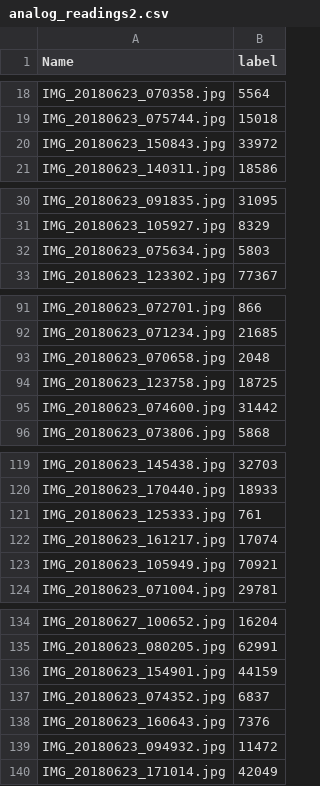
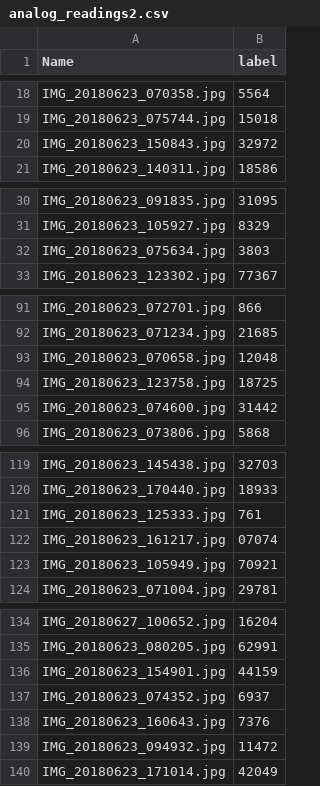
Before and after one commit to RAIJM/AIMeterReader, a CSV file: analog_readings2.csv, drawn as a sheet; only a part is shown, gaps mark what is left out.

Commit message:
fixed errors in csv

```diff
--- a/analog_readings2.csv
+++ b/analog_readings2.csv
@@ -19,3 +19,3 @@ IMG_20180623_070358.jpg,5564
 IMG_20180623_075744.jpg,15018
-IMG_20180623_150843.jpg,33972
+IMG_20180623_150843.jpg,32972
 IMG_20180623_140311.jpg,18586
@@ -31,3 +31,3 @@ IMG_20180623_091835.jpg,31095
 IMG_20180623_105927.jpg,8329
-IMG_20180623_075634.jpg,5803
+IMG_20180623_075634.jpg,3803
 IMG_20180623_123302.jpg,77367
@@ -92,3 +92,3 @@ IMG_20180623_072701.jpg,866
 IMG_20180623_071234.jpg,21685
-IMG_20180623_070658.jpg,2048
+IMG_20180623_070658.jpg,12048
 IMG_20180623_123758.jpg,18725
@@ -121,3 +121,3 @@ IMG_20180623_170440.jpg,18933
 IMG_20180623_125333.jpg,761
-IMG_20180623_161217.jpg,17074
+IMG_20180623_161217.jpg,07074
 IMG_20180623_105949.jpg,70921
@@ -136,3 +136,3 @@ IMG_20180623_080205.jpg,62991
 IMG_20180623_154901.jpg,44159
-IMG_20180623_074352.jpg,6837
+IMG_20180623_074352.jpg,6937
 IMG_20180623_160643.jpg,7376
```
